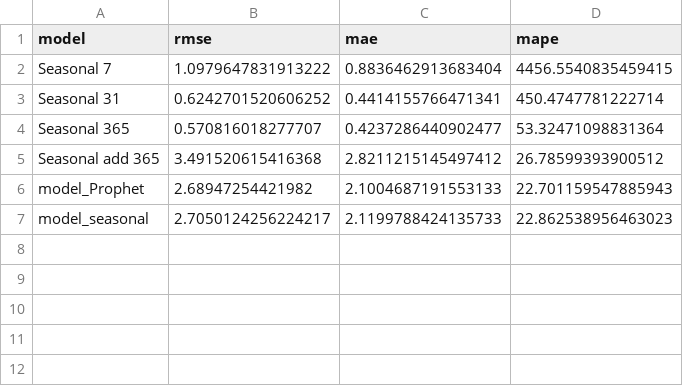
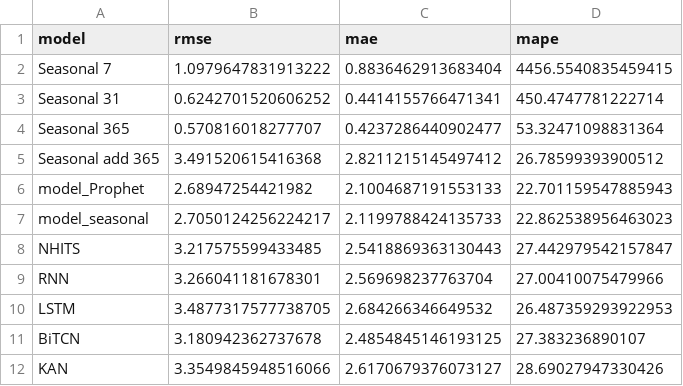
Before and after one commit to HannaHalka/Time-Series, a CSV file: metrics/metrics_tempt.csv, drawn as a sheet; the diff names each change by its address in the sheet, - before the commit and + after, or states it on an @@ line.

```diff
--- a/metrics/metrics_tempt.csv
+++ b/metrics/metrics_tempt.csv
+row 8: NHITS | 3.217575599433485 | 2.5418869363130443 | 27.442979542157847
+row 9: RNN | 3.266041181678301 | 2.569698237763704 | 27.00410075479966
+row 10: LSTM | 3.4877317577738705 | 2.684266346649532 | 26.487359293922953
+row 11: BiTCN | 3.180942362737678 | 2.4854845146193125 | 27.383236890107
+row 12: KAN | 3.3549845948516066 | 2.6170679376073127 | 28.69027947330426
```
Also changed, not shown: metrics/metrics_co2.csv, 1 other file.
